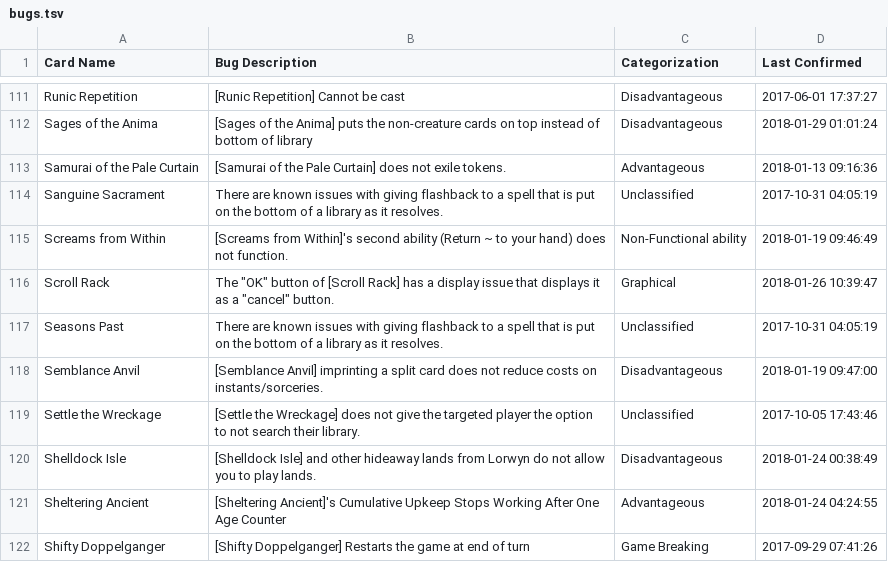
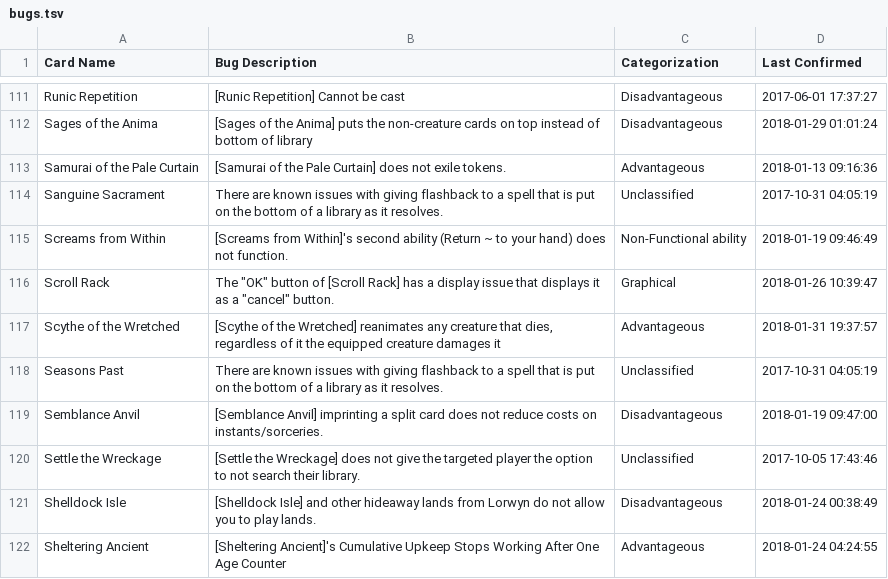
Before and after one commit to PennyDreadfulMTG/modo-bugs, a TSV file: bugs.tsv, drawn as a sheet; only a part is shown, gaps mark what is left out; the shorter side is filled out with more unchanged rows; the diff names each change by its address in the sheet, - before the commit and + after, or states it on an @@ line.

Commit message:
Updated Bug List from Issues

```diff
--- a/bugs.tsv
+++ b/bugs.tsv
+row 117: Scythe of the Wretched | [Scythe of the Wretched] reanimates any creature that dies, regardless of it the equipped creature damages it | Advantageous | 2018-01-31 19:37:57
```
Also changed, not shown: 1 other file.
